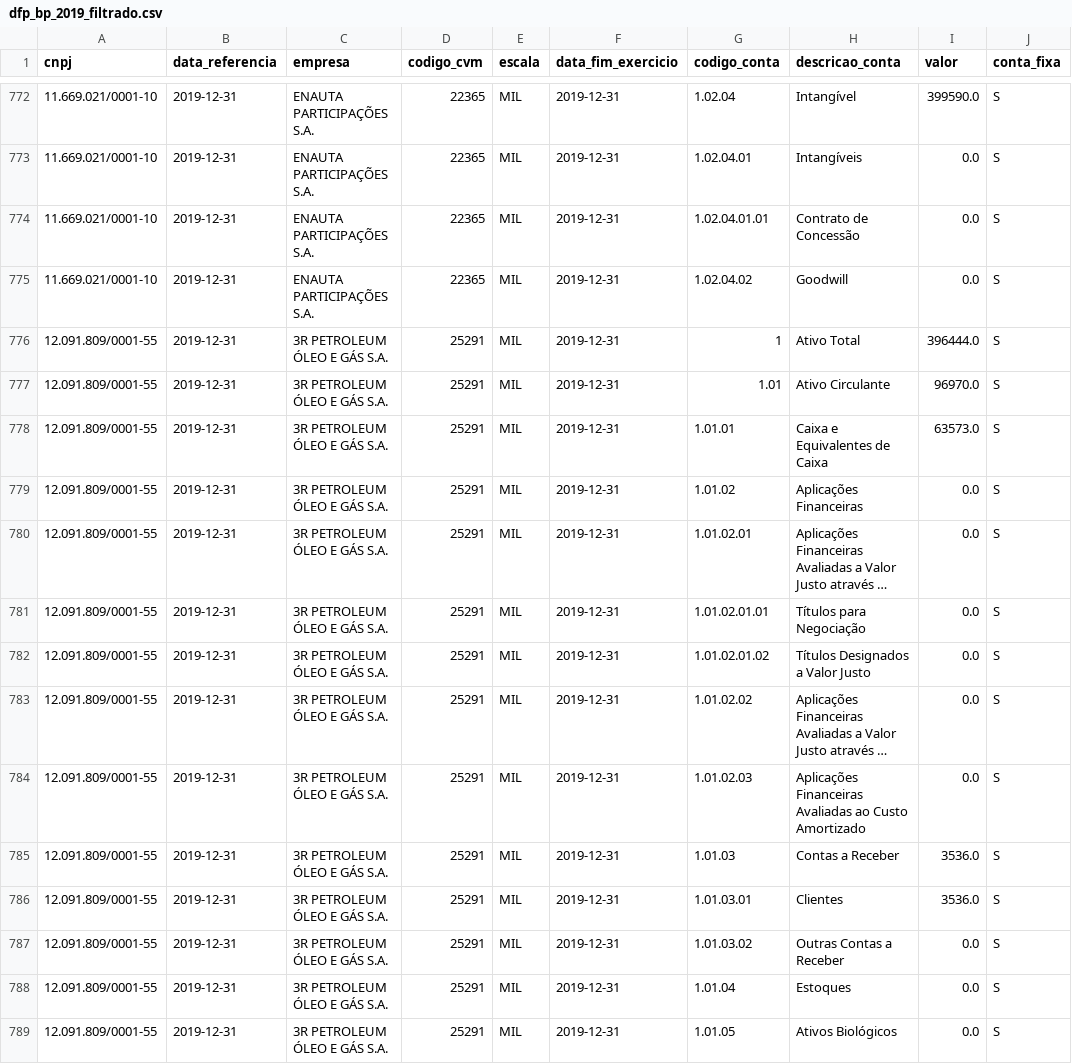
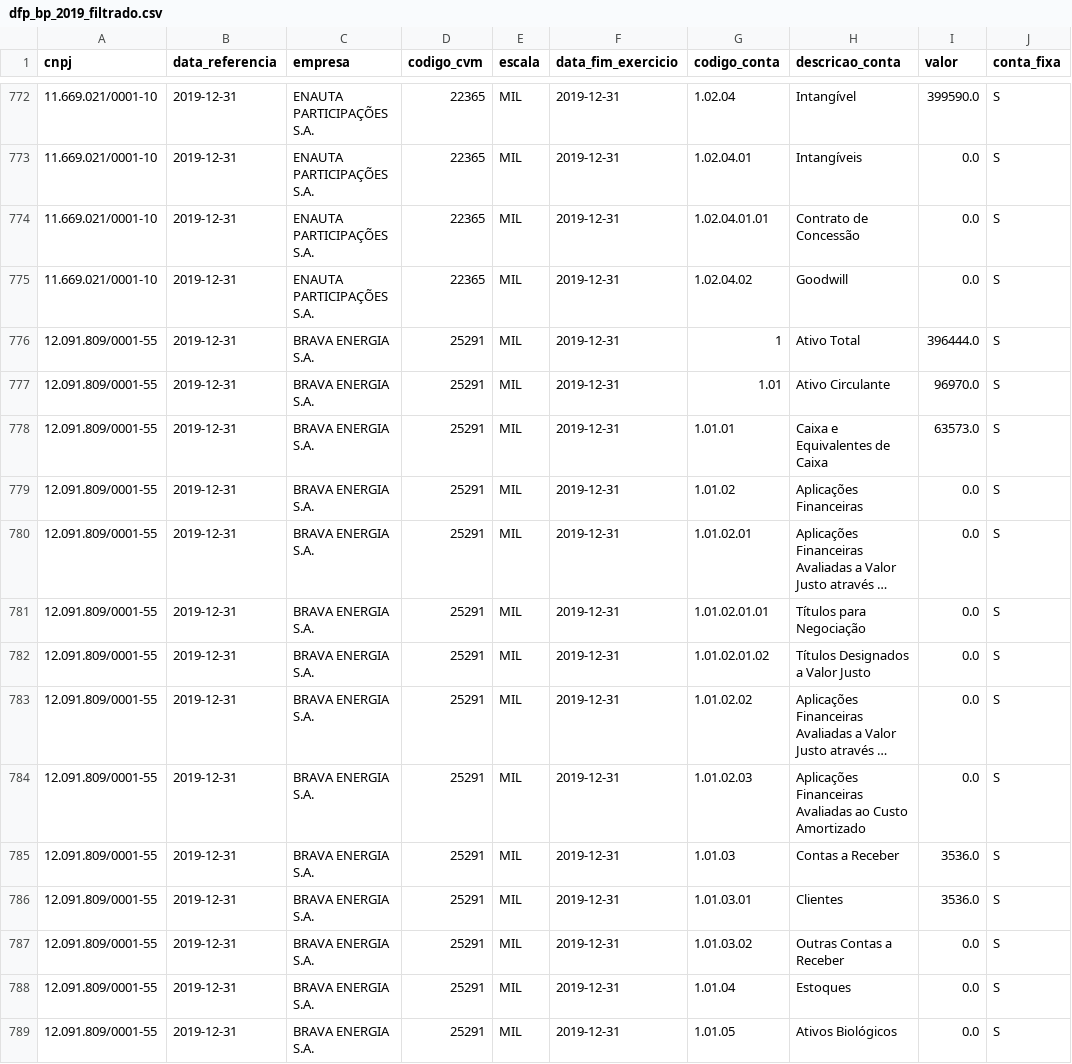
Before and after one commit to thallesfb1/estatais-vs-privadas, a CSV file: Balanco_ativo_tratado/dfp_bp_2019_filtrado.csv, drawn as a sheet; only a part is shown, gaps mark what is left out; long unchanged cells end in …; the diff covers the shown part only; the diff names each change by its address in the sheet, - before the commit and + after, or states it on an @@ line.

```diff
--- a/Balanco_ativo_tratado/dfp_bp_2019_filtrado.csv
+++ b/Balanco_ativo_tratado/dfp_bp_2019_filtrado.csv
-C776:C789 (empresa): 3R PETROLEUM ÓLEO E GÁS S.A.
+C776:C789 (empresa): BRAVA ENERGIA S.A.
```
Also changed, not shown: 52 edited cells elsewhere in this file, Balanco_passivo_tratado/dfp_bpp_2019_filtrado.csv, DRE_tratado/dfp_dre_2019_filtrado.csv, 29 other files.
